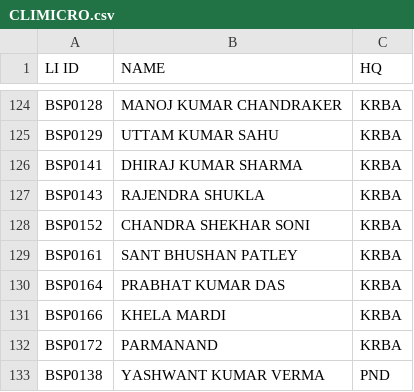
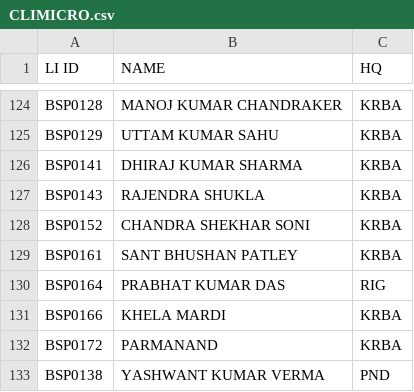
Before and after one commit to SrDeeOpBSP/BSP-Division-report, a CSV file: CLIMICRO.csv, drawn as a sheet; only a part is shown, gaps mark what is left out.

Commit message:
Add files via upload

```diff
--- a/CLIMICRO.csv
+++ b/CLIMICRO.csv
@@ -129,3 +129,3 @@ BSP0152,CHANDRA SHEKHAR SONI,KRBA
 BSP0161,SANT BHUSHAN PATLEY,KRBA
-BSP0164,PRABHAT KUMAR DAS,KRBA
+BSP0164,PRABHAT KUMAR DAS,RIG
 BSP0166,KHELA MARDI,KRBA
```
